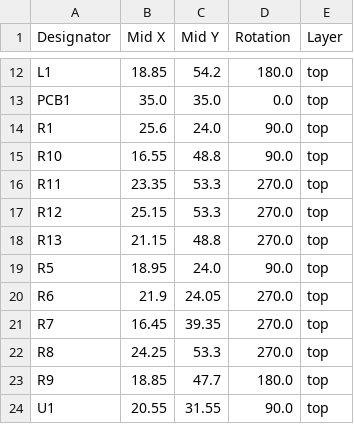
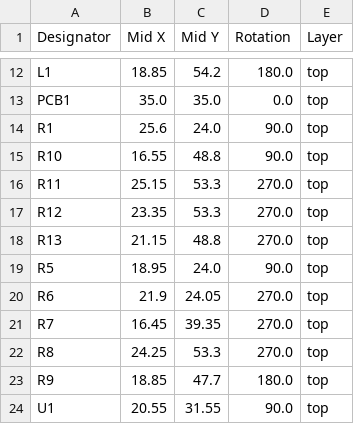
Before and after one commit to revk/ESP32-LED, a CSV file: PCB/LED2/production/positions.csv, drawn as a sheet; only a part is shown, gaps mark what is left out.

```diff
--- a/PCB/LED2/production/positions.csv
+++ b/PCB/LED2/production/positions.csv
@@ -15,4 +15,4 @@ R1,25.6,24.0,90.0,top
 R10,16.55,48.8,90.0,top
-R11,23.35,53.3,270.0,top
-R12,25.15,53.3,270.0,top
+R11,25.15,53.3,270.0,top
+R12,23.35,53.3,270.0,top
 R13,21.15,48.8,270.0,top
```
Also changed, not shown: 5 other files.
